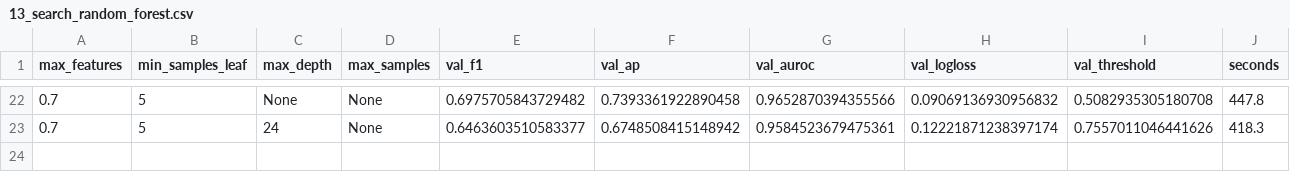
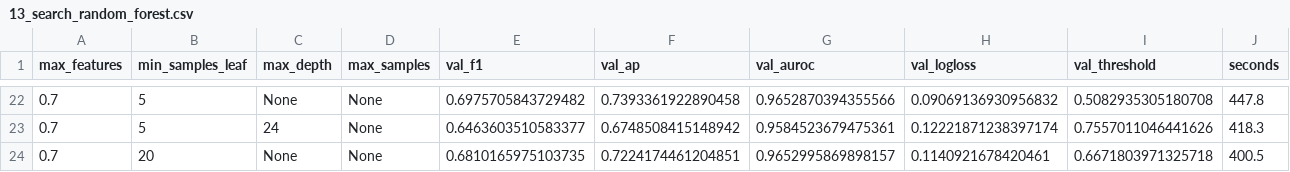
Before and after one commit to scottonchain/layerzero_xgboost, a CSV file: docs/cloud-reproduction/search-checkpoints/13_search_random_forest.csv, drawn as a sheet; only a part is shown, gaps mark what is left out; the diff names each change by its address in the sheet, - before the commit and + after, or states it on an @@ line.

Commit message:
Cloud reproduction: preserve live fit checkpoints for 13

```diff
--- a/docs/cloud-reproduction/search-checkpoints/13_search_random_forest.csv
+++ b/docs/cloud-reproduction/search-checkpoints/13_search_random_forest.csv
+row 24: 0.7 | 20 | None | None | 0.6810165975103735 | 0.7224174461204851 | 0.9652995869898157 | 0.1140921678420461 | 0.6671803971325718 | 400.5
```
Also changed, not shown: 2 other files.
